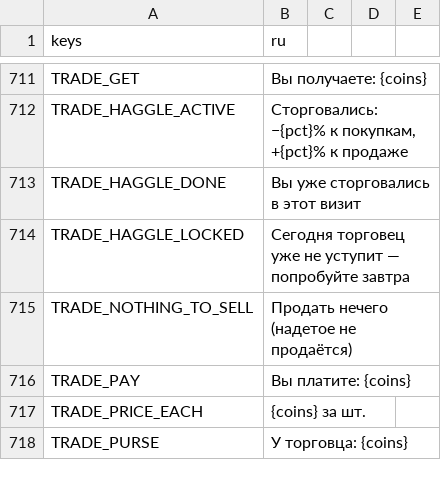
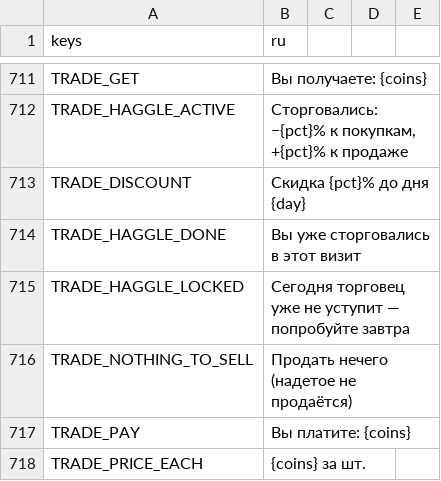
Before and after one commit to rapotekhin/dnd_llm, a CSV file: game/localization/strings.csv, drawn as a sheet; only a part is shown, gaps mark what is left out; the shorter side is filled out with more unchanged rows; the diff names each change by its address in the sheet, - before the commit and + after, or states it on an @@ line.

```diff
--- a/game/localization/strings.csv
+++ b/game/localization/strings.csv
+row 713: TRADE_DISCOUNT | Скидка {pct}% до дня {day}
```
Also changed, not shown: 35 other files.
